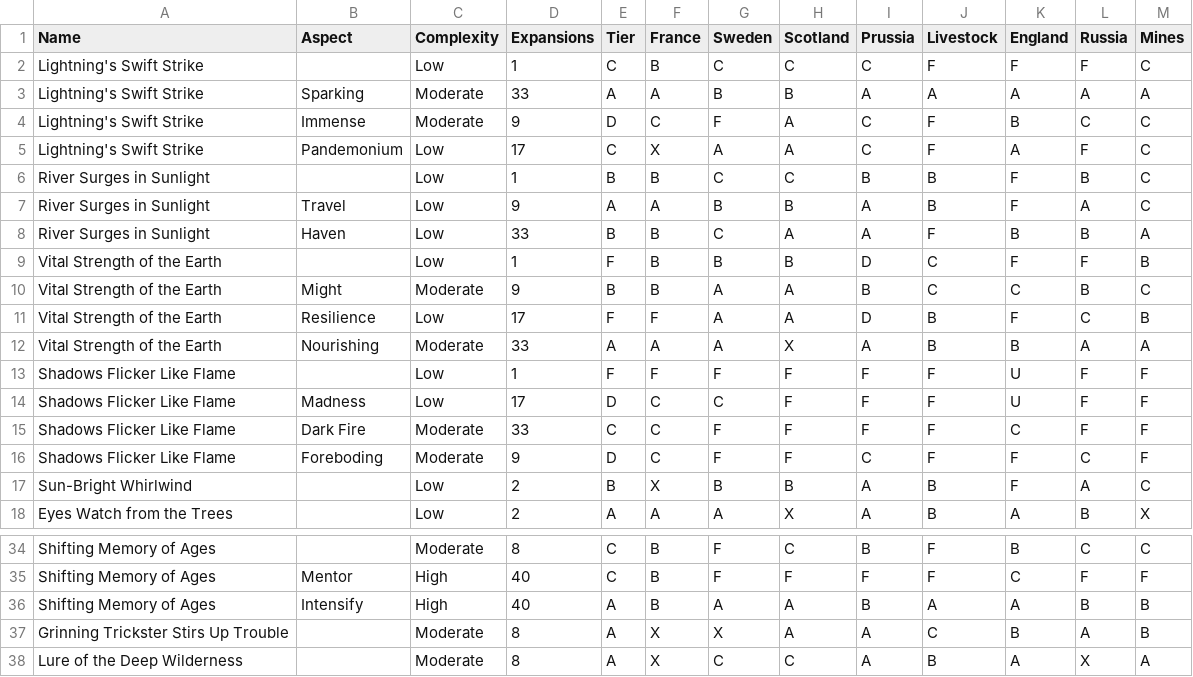
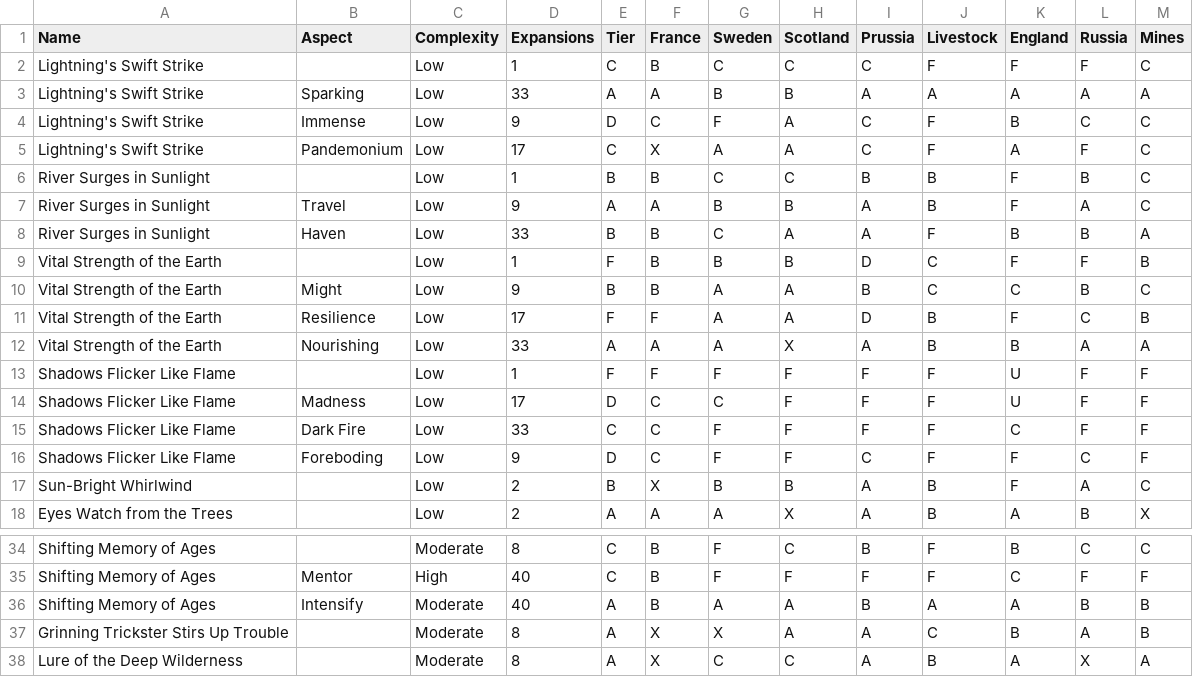
Before and after one commit to brycekbargar/si-tools, a TSV file: pipelines/data/input/spirits.tsv, drawn as a sheet; only a part is shown, gaps mark what is left out.

Commit message:
Lower the complexity of NI aspects

```diff
--- a/pipelines/data/input/spirits.tsv
+++ b/pipelines/data/input/spirits.tsv
@@ -2,4 +2,4 @@ Name	Aspect	Complexity	Expansions	Tier	France	Sweden	Scotland	Prussia	Livestock
 Lightning's Swift Strike		Low	1	C	B	C	C	C	F	F	F	C
-Lightning's Swift Strike	Sparking	Moderate	33	A	A	B	B	A	A	A	A	A
-Lightning's Swift Strike	Immense	Moderate	9	D	C	F	A	C	F	B	C	C
+Lightning's Swift Strike	Sparking	Low	33	A	A	B	B	A	A	A	A	A
+Lightning's Swift Strike	Immense	Low	9	D	C	F	A	C	F	B	C	C
 Lightning's Swift Strike	Pandemonium	Low	17	C	X	A	A	C	F	A	F	C
@@ -9,9 +9,9 @@ River Surges in Sunlight	Haven	Low	33	B	B	C	A	A	F	B	B	A
 Vital Strength of the Earth		Low	1	F	B	B	B	D	C	F	F	B
-Vital Strength of the Earth	Might	Moderate	9	B	B	A	A	B	C	C	B	C
+Vital Strength of the Earth	Might	Low	9	B	B	A	A	B	C	C	B	C
 Vital Strength of the Earth	Resilience	Low	17	F	F	A	A	D	B	F	C	B
-Vital Strength of the Earth	Nourishing	Moderate	33	A	A	A	X	A	B	B	A	A
+Vital Strength of the Earth	Nourishing	Low	33	A	A	A	X	A	B	B	A	A
 Shadows Flicker Like Flame		Low	1	F	F	F	F	F	F	U	F	F
 Shadows Flicker Like Flame	Madness	Low	17	D	C	C	F	F	F	U	F	F
-Shadows Flicker Like Flame	Dark Fire	Moderate	33	C	C	F	F	F	F	C	F	F
-Shadows Flicker Like Flame	Foreboding	Moderate	9	D	C	F	F	C	F	F	C	F
+Shadows Flicker Like Flame	Dark Fire	Low	33	C	C	F	F	F	F	C	F	F
+Shadows Flicker Like Flame	Foreboding	Low	9	D	C	F	F	C	F	F	C	F
 Sun-Bright Whirlwind		Low	2	B	X	B	B	A	B	F	A	C
@@ -35,3 +35,3 @@ Shifting Memory of Ages		Moderate	8	C	B	F	C	B	F	B	C	C
 Shifting Memory of Ages	Mentor	High	40	C	B	F	F	F	F	C	F	F
-Shifting Memory of Ages	Intensify	High	40	A	B	A	A	B	A	A	B	B
+Shifting Memory of Ages	Intensify	Moderate	40	A	B	A	A	B	A	A	B	B
 Grinning Trickster Stirs Up Trouble		Moderate	8	A	X	X	A	A	C	B	A	B
```
